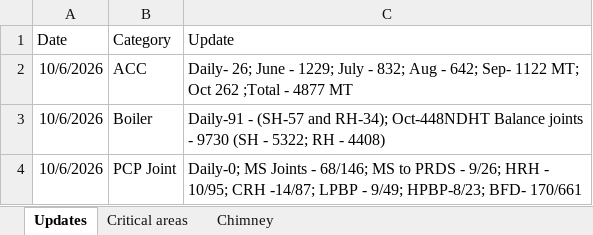
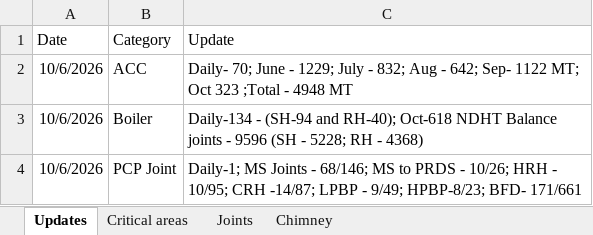
Before and after one commit to kaimal-abu/Project-Dashboard, an Excel workbook: Daily-updates.xlsx, sheet Updates, drawn as a sheet; values as stored, in another font and other column widths than the file's, no borders; the diff names each change by its address in the sheet, - before the commit and + after, or states it on an @@ line.

```diff
--- a/Daily-updates.xlsx (sheet Updates)
+++ b/Daily-updates.xlsx (sheet Updates)
+sheet tab: Joints
-C2 (Update): Daily- 26; June - 1229; July - 832; Aug - 642; Sep- 1122 MT; Oct 262 ;Total - 4877 MT
+C2 (Update): Daily- 70; June - 1229; July - 832; Aug - 642; Sep- 1122 MT; Oct 323 ;Total - 4948 MT
-C3 (Update): Daily-91 - (SH-57 and RH-34); Oct-448NDHT Balance joints - 9730 (SH - 5322; RH - 4408)
+C3 (Update): Daily-134 - (SH-94 and RH-40); Oct-618 NDHT Balance joints - 9596 (SH - 5228; RH - 4368)
-C4 (Update): Daily-0; MS Joints - 68/146; MS to PRDS - 9/26; HRH - 10/95; CRH -14/87; LPBP - 9/49; HPBP-8/23; BFD- 170/661
+C4 (Update): Daily-1; MS Joints - 68/146; MS to PRDS - 10/26; HRH - 10/95; CRH -14/87; LPBP - 9/49; HPBP-8/23; BFD- 171/661
```
Also changed, not shown: sheet Critical areas, Calendar-tasks.xlsx, KPI-details.xlsx.
